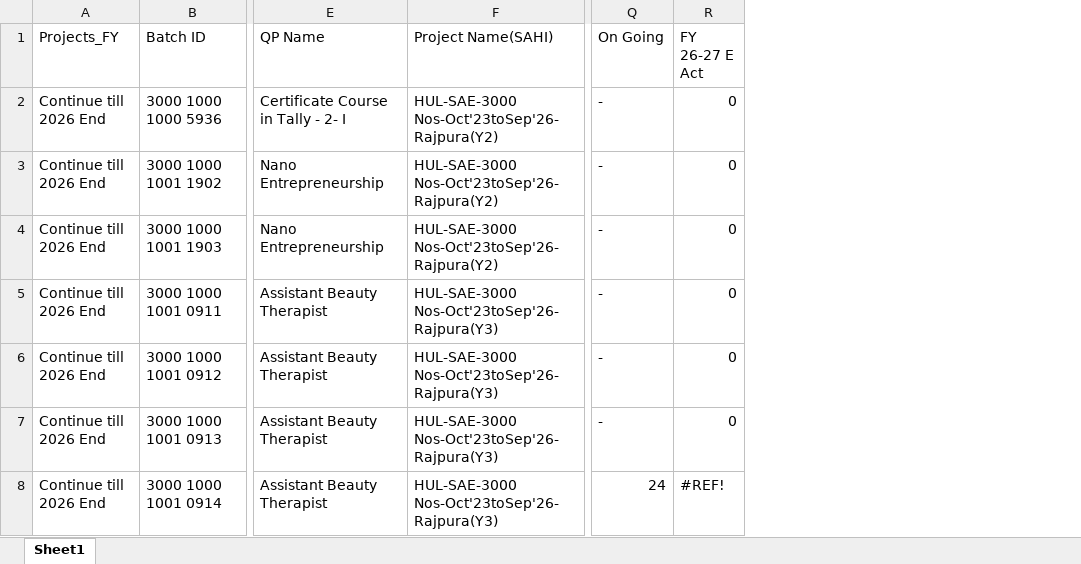
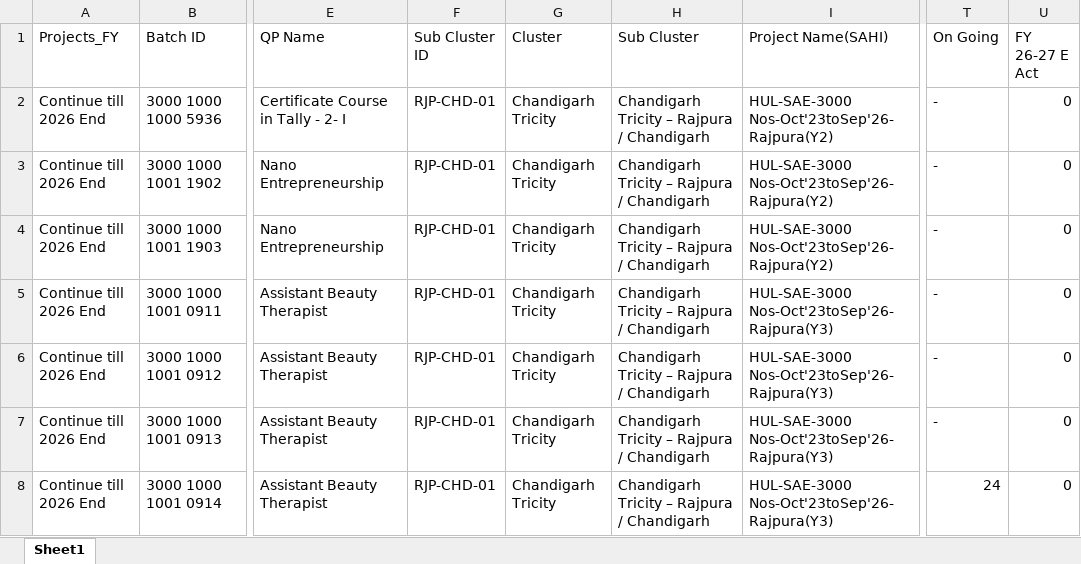
Before and after one commit to praveen875521sn/mis_dashboard, an Excel workbook: data/Batch_Plan_New.xlsx, sheet Sheet1, drawn as a sheet; only a part is shown, gaps mark what is left out; values as stored, in another font and other column widths than the file's, no cell formats; conditional formats not drawn; addresses are those after the commit; the diff covers the shown part only; the diff names each change by its address in the sheet, - before the commit and + after, or states it on an @@ line.

```diff
--- a/data/Batch_Plan_New.xlsx (sheet Sheet1)
+++ b/data/Batch_Plan_New.xlsx (sheet Sheet1)
+column F (Sub Cluster ID), rows 2-8: all RJP-CHD-01
+column G (Cluster), rows 2-8: all Chandigarh Tricity
+column H (Sub Cluster), rows 2-8: all Chandigarh Tricity – Rajpura / Chandigarh
-U8 (FY 26-27 E Act): #REF!
+U8 (FY 26-27 E Act): 0
```
Also changed, not shown: 3 removed rows and 246 edited cells elsewhere in this sheet, cell formats, data/Community____Colleges.xlsx, data/Hyperlocal_jobs.xlsx, 18 other files.
